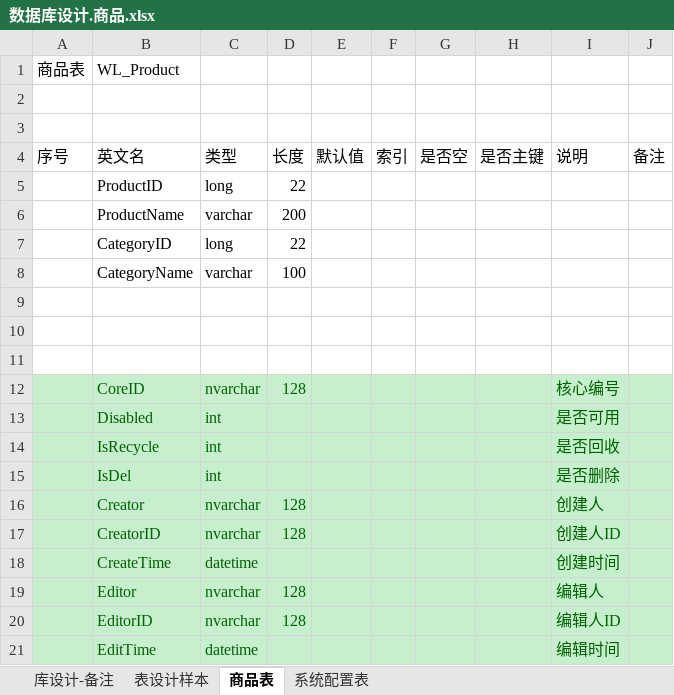
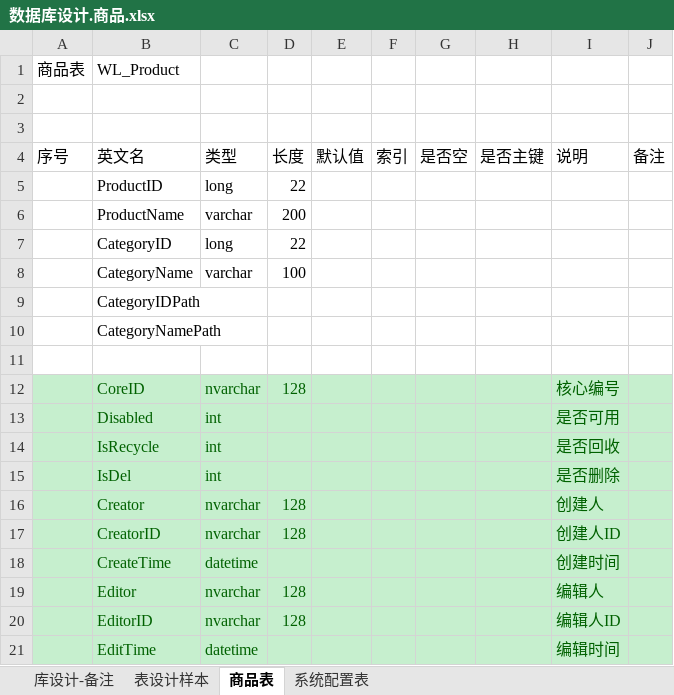
Before and after one commit to wlfsky/netcorewebapi, an Excel workbook: Doc/数据库设计.商品.xlsx, sheet 商品表, drawn as a sheet; values as stored, in another font and other column widths than the file's, no borders; the diff names each change by its address in the sheet, - before the commit and + after, or states it on an @@ line.

```diff
--- a/Doc/数据库设计.商品.xlsx (sheet 商品表)
+++ b/Doc/数据库设计.商品.xlsx (sheet 商品表)
-B9 (英文名): (empty)
+B9 (英文名): CategoryIDPath
-B10 (英文名): (empty)
+B10 (英文名): CategoryNamePath
```
Also changed, not shown: 14 other files.
